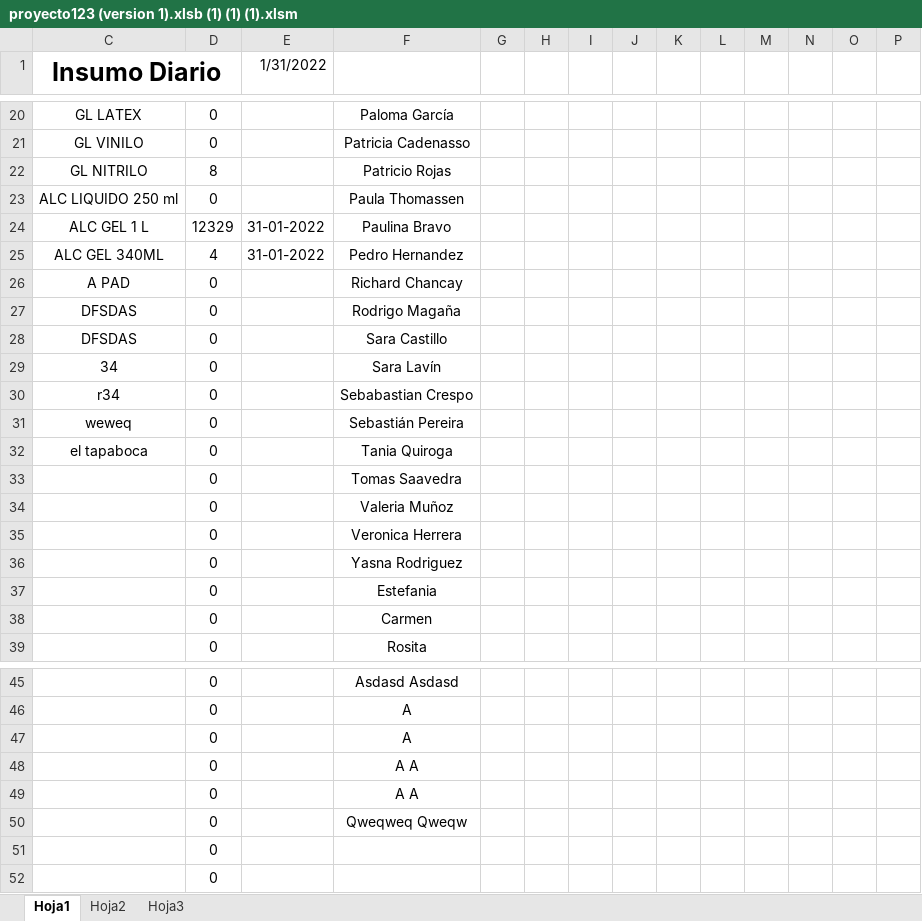
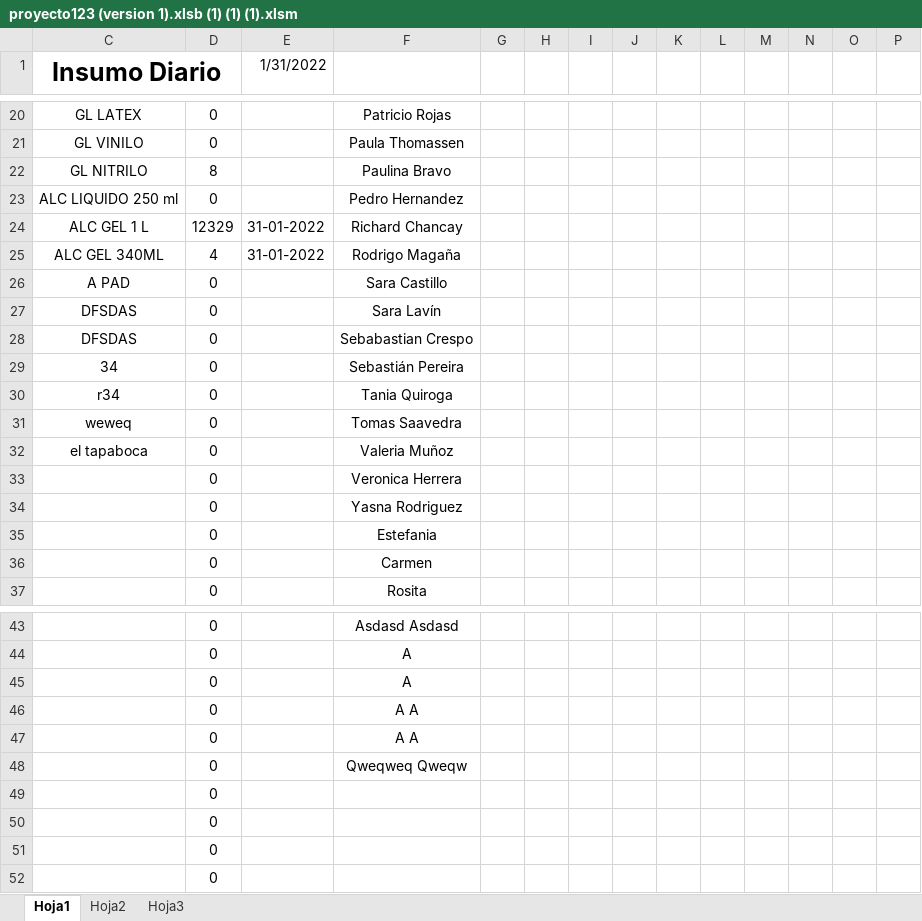
Before and after one commit to Kzlo7/proyectoCESFAM, an Excel workbook: proyecto123 (version 1).xlsb (1) (1) (1).xlsm, sheet Hoja1, drawn as a sheet; only a part is shown, gaps mark what is left out; values as stored, in another font and other column widths than the file's, no borders; removed rows and columns are numbered as before the commit, all else as after; rows hold the shown columns only; the diff covers the shown part only; the diff names each change by its address in the sheet, - before the commit and + after, or states it on an @@ line.

```diff
--- a/proyecto123 (version 1).xlsb (1) (1) (1).xlsm (sheet Hoja1)
+++ b/proyecto123 (version 1).xlsb (1) (1) (1).xlsm (sheet Hoja1)
-F20: Paloma García
+F20: Patricio Rojas
-F21: Patricia Cadenasso
+F21: Paula Thomassen
-F22: Patricio Rojas
+F22: Paulina Bravo
-F23: Paula Thomassen
+F23: Pedro Hernandez
-F24: Paulina Bravo
+F24: Richard Chancay
-F25: Pedro Hernandez
+F25: Rodrigo Magaña
-F26: Richard Chancay
+F26: Sara Castillo
-F27: Rodrigo Magaña
+F27: Sara Lavín
-F28: Sara Castillo
+F28: Sebabastian Crespo
-F29: Sara Lavín
+F29: Sebastián Pereira
-F30: Sebabastian Crespo
+F30: Tania Quiroga
-F31: Sebastián Pereira
+F31: Tomas Saavedra
-F32: Tania Quiroga
+F32: Valeria Muñoz
-row 33:  | 0 |  | Tomas Saavedra
-row 34:  | 0 |  | Valeria Muñoz
+row 49:  | 0
+row 50:  | 0
```
Also changed, not shown: 1 added row, 1 removed row and 30 edited cells elsewhere in this sheet.
